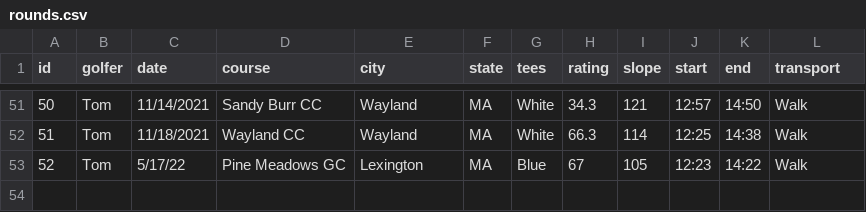
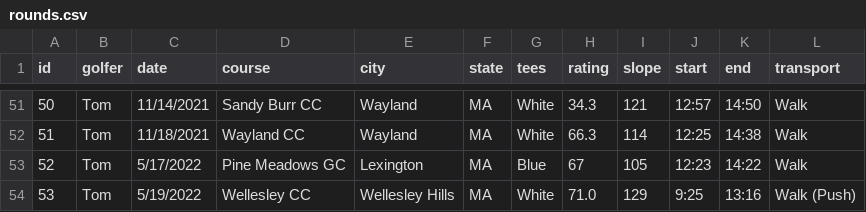
Before and after one commit to TK2575/golf-stats, a CSV file: src/main/resources/data/shot-by-shot/rounds.csv, drawn as a sheet; only a part is shown, gaps mark what is left out.

```diff
--- a/src/main/resources/data/shot-by-shot/rounds.csv
+++ b/src/main/resources/data/shot-by-shot/rounds.csv
@@ -52,2 +52,3 @@ id,golfer,date,course,city,state,tees,rating,slope,start,end,transport
 51,Tom,11/18/2021,Wayland CC,Wayland,MA,White,66.3,114,12:25,14:38,Walk
-52,Tom,5/17/22,Pine Meadows GC,Lexington,MA,Blue,67,105,12:23,14:22,Walk
+52,Tom,5/17/2022,Pine Meadows GC,Lexington,MA,Blue,67,105,12:23,14:22,Walk
+53,Tom,5/19/2022,Wellesley CC,Wellesley Hills,MA,White,71.0,129,9:25,13:16,Walk (Push)
```
Also changed, not shown: src/main/resources/data/shot-by-shot/shots.csv.
